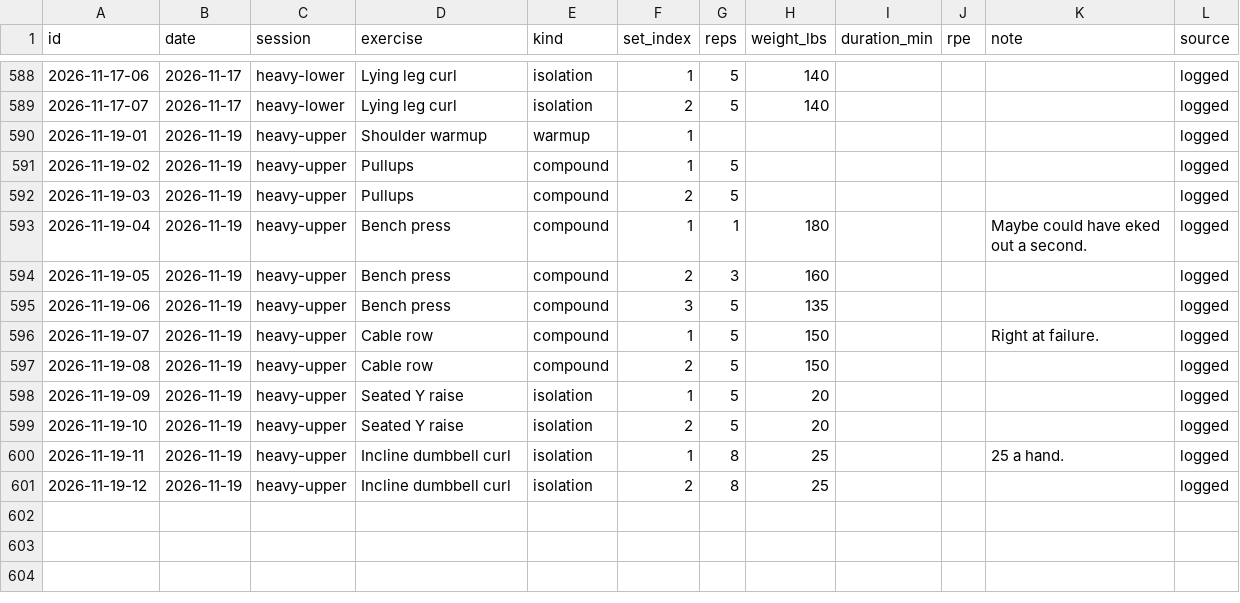
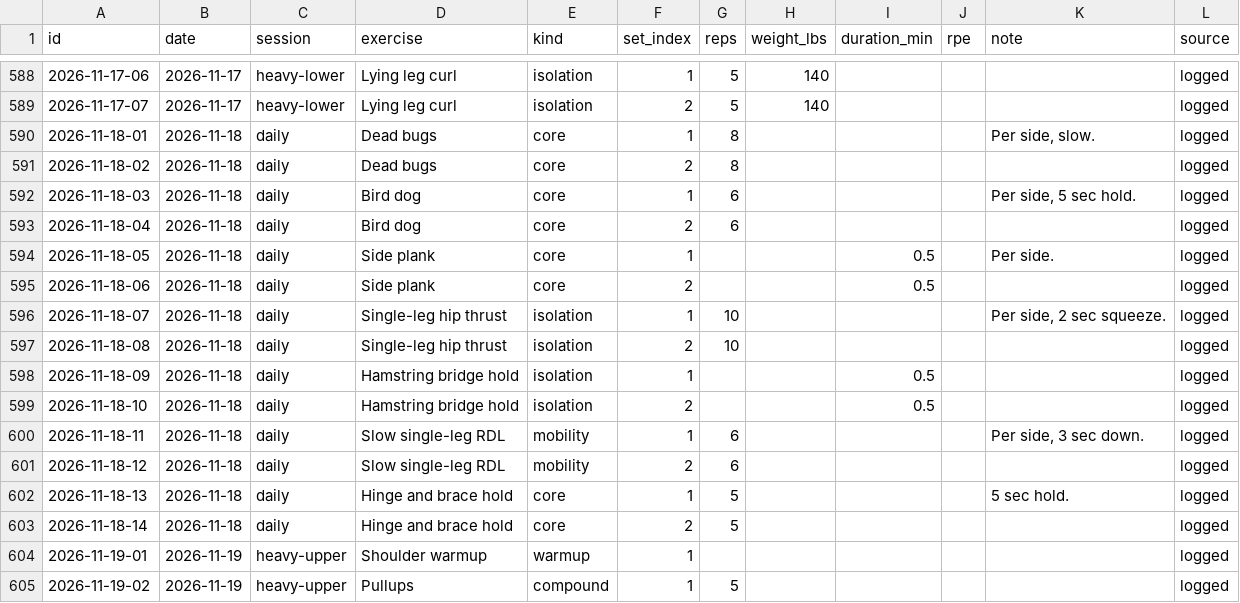
Before and after one commit to soldoutbudokan/Health, a CSV file: data/workouts.csv, drawn as a sheet; only a part is shown, gaps mark what is left out; the shorter side is filled out with more unchanged rows.

Commit message:
Log Nov 18 daily routine, as written

```diff
--- a/data/workouts.csv
+++ b/data/workouts.csv
@@ -589,2 +589,16 @@ id,date,session,exercise,kind,set_index,reps,weight_lbs,duration_min,rpe,note,so
 2026-11-17-07,2026-11-17,heavy-lower,Lying leg curl,isolation,2,5,140,,,,logged
+2026-11-18-01,2026-11-18,daily,Dead bugs,core,1,8,,,,"Per side, slow.",logged
+2026-11-18-02,2026-11-18,daily,Dead bugs,core,2,8,,,,,logged
+2026-11-18-03,2026-11-18,daily,Bird dog,core,1,6,,,,"Per side, 5 sec hold.",logged
+2026-11-18-04,2026-11-18,daily,Bird dog,core,2,6,,,,,logged
+2026-11-18-05,2026-11-18,daily,Side plank,core,1,,,0.5,,Per side.,logged
+2026-11-18-06,2026-11-18,daily,Side plank,core,2,,,0.5,,,logged
+2026-11-18-07,2026-11-18,daily,Single-leg hip thrust,isolation,1,10,,,,"Per side, 2 sec squeeze.",logged
+2026-11-18-08,2026-11-18,daily,Single-leg hip thrust,isolation,2,10,,,,,logged
+2026-11-18-09,2026-11-18,daily,Hamstring bridge hold,isolation,1,,,0.5,,,logged
+2026-11-18-10,2026-11-18,daily,Hamstring bridge hold,isolation,2,,,0.5,,,logged
+2026-11-18-11,2026-11-18,daily,Slow single-leg RDL,mobility,1,6,,,,"Per side, 3 sec down.",logged
+2026-11-18-12,2026-11-18,daily,Slow single-leg RDL,mobility,2,6,,,,,logged
+2026-11-18-13,2026-11-18,daily,Hinge and brace hold,core,1,5,,,,5 sec hold.,logged
+2026-11-18-14,2026-11-18,daily,Hinge and brace hold,core,2,5,,,,,logged
 2026-11-19-01,2026-11-19,heavy-upper,Shoulder warmup,warmup,1,,,,,,logged
```
Also changed, not shown: data/sessions.csv.
